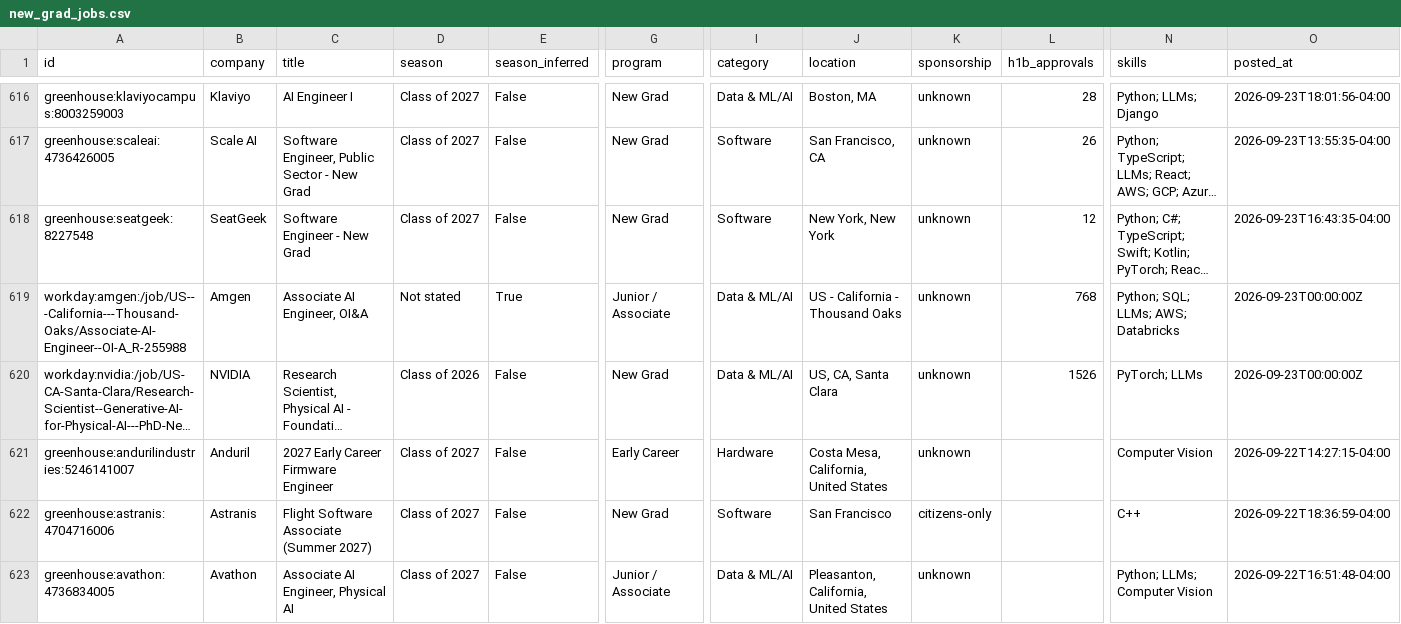
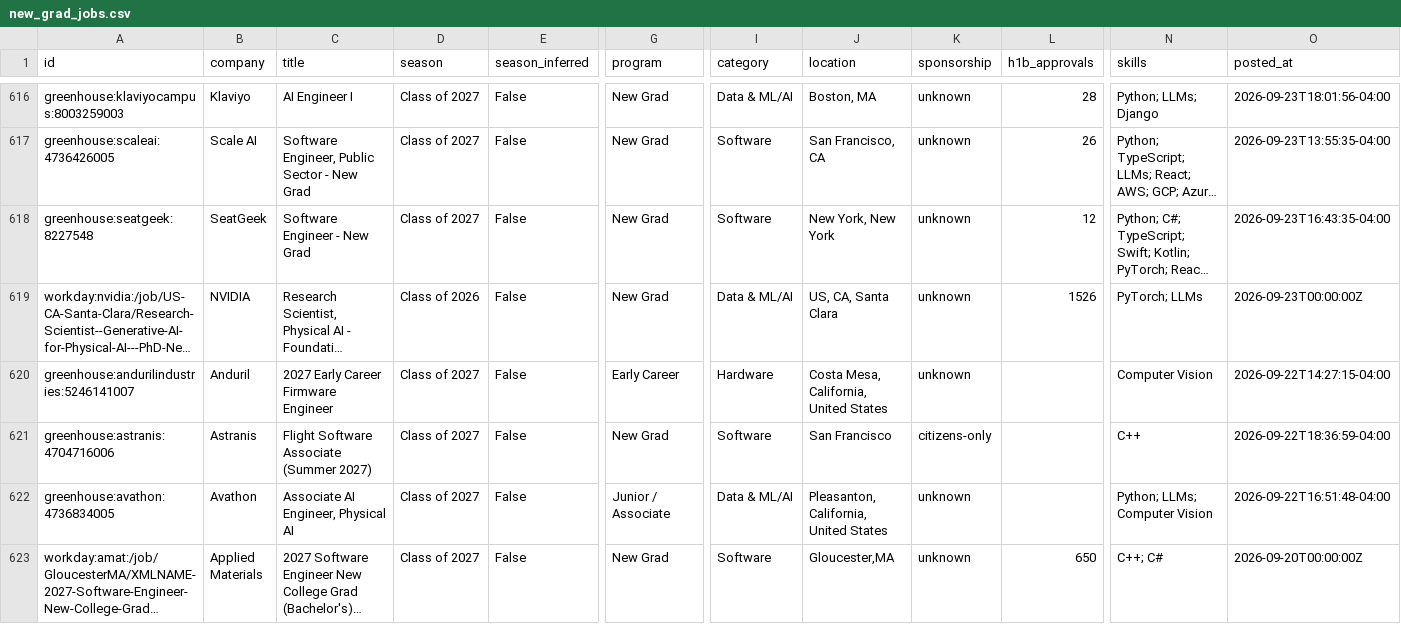
Before and after one commit to apxxrv/New-Grad-Tech-Jobs, a CSV file: data/new_grad_jobs.csv, drawn as a sheet; only a part is shown, gaps mark what is left out; the shorter side is filled out with more unchanged rows; long unchanged cells end in …; rows hold the shown columns only; the diff names each change by its address in the sheet, - before the commit and + after, or states it on an @@ line.

```diff
--- a/data/new_grad_jobs.csv
+++ b/data/new_grad_jobs.csv
-row 619: workday:amgen:/job/US---California---Thousand-Oaks/Associate-AI-Engineer--OI-A_R-255988 | Amgen | Associate AI Engineer, OI&A | Not stated | True | Junior / Associate | Data & ML/AI | US - California - Thousand Oaks | unknown | 768 | Python; SQL; LLMs; AWS; Databricks | 2026-09-23T00:00:00Z
```
Also changed, not shown: docs/new_grad_jobs.csv, 13 other files.
